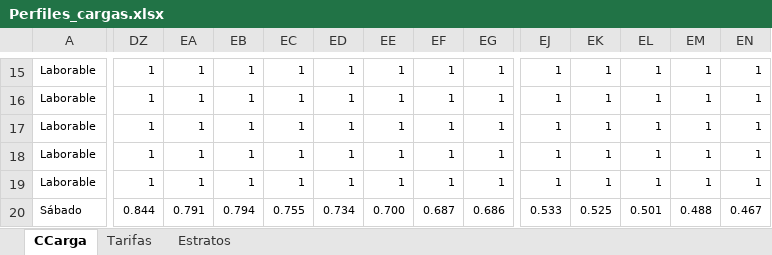
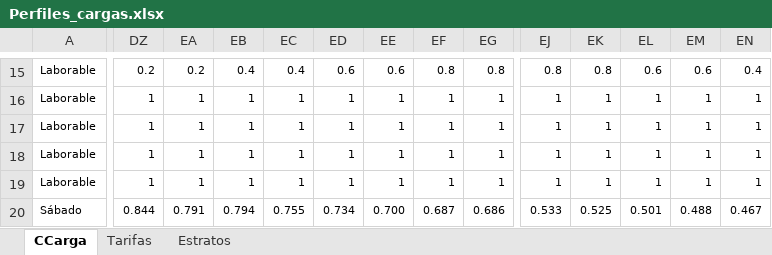
Before and after one commit to jorgecard/Telecontrol_r, an Excel workbook: APE4_DC/Perfiles_cargas.xlsx, sheet CCarga, drawn as a sheet; only a part is shown, gaps mark what is left out; values as stored, in another font and other column widths than the file's, no borders; charts and pictures not drawn; the diff covers the shown part only; the diff names each change by its address in the sheet, - before the commit and + after, or states it on an @@ line.

```diff
--- a/APE4_DC/Perfiles_cargas.xlsx (sheet CCarga)
+++ b/APE4_DC/Perfiles_cargas.xlsx (sheet CCarga)
-DZ15: 1
+DZ15: 0.2
-EA15: 1
+EA15: 0.2
-EB15: 1
+EB15: 0.4
-EC15: 1
+EC15: 0.4
-ED15: 1
+ED15: 0.6
-EE15: 1
+EE15: 0.6
-EF15: 1
+EF15: 0.8
-EG15: 1
+EG15: 0.8
-EJ15: 1
+EJ15: 0.8
-EK15: 1
+EK15: 0.8
-EL15: 1
+EL15: 0.6
-EM15: 1
+EM15: 0.6
-EN15: 1
+EN15: 0.4
```
Also changed, not shown: 1 added row, 1 removed row and 69 edited cells elsewhere in this sheet, charts or pictures, 4 other files.
